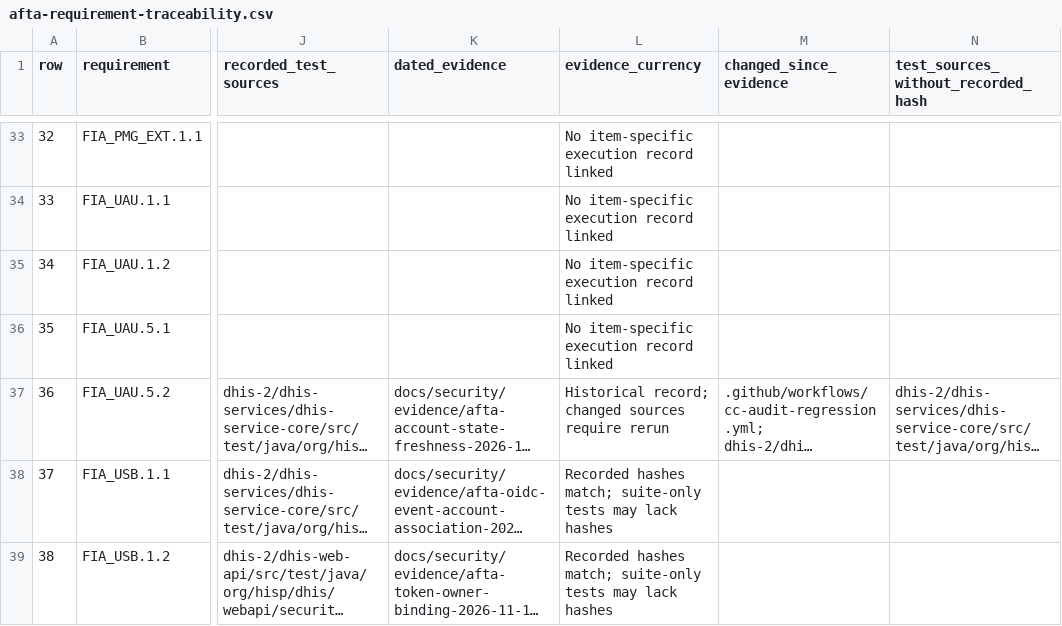
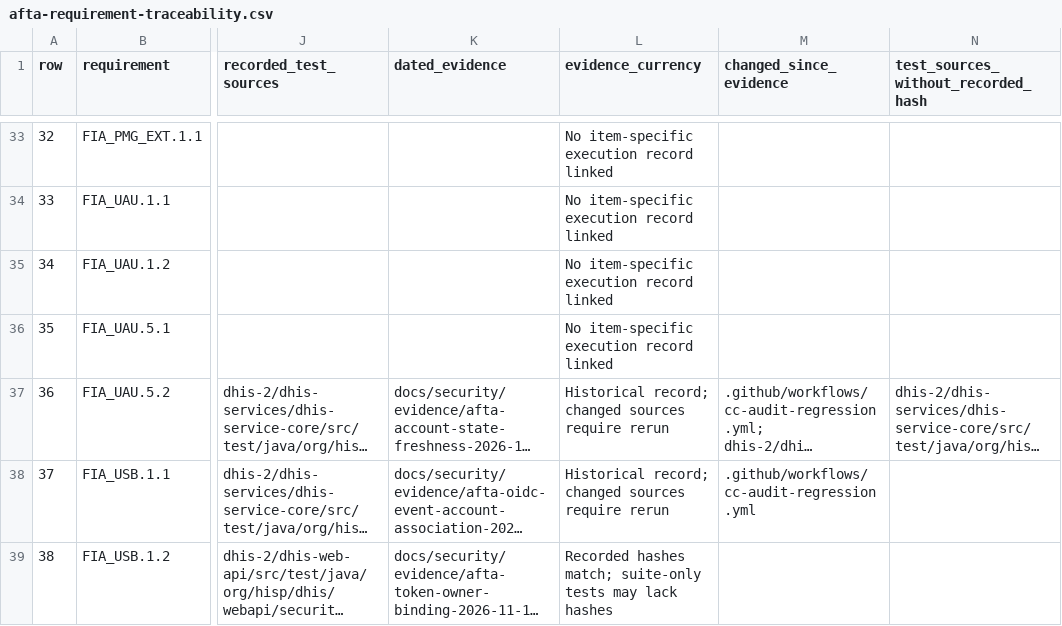
Before and after one commit to PardasHealth/dhis2-core, a CSV file: docs/security/common-criteria/afta-requirement-traceability.csv, drawn as a sheet; only a part is shown, gaps mark what is left out; long unchanged cells end in …; the diff covers the shown part only; the diff names each change by its address in the sheet, - before the commit and + after, or states it on an @@ line.

Commit message:
docs(afta): trace atomic failure counters and real Redis evidence

```diff
--- a/docs/security/common-criteria/afta-requirement-traceability.csv
+++ b/docs/security/common-criteria/afta-requirement-traceability.csv
-L38 (evidence_currency): Recorded hashes match; suite-only tests may lack hashes
+L38 (evidence_currency): Historical record; changed sources require rerun
-M38 (changed_since_evidence): (empty)
+M38 (changed_since_evidence): .github/workflows/cc-audit-regression.yml
```
Also changed, not shown: 13 edited cells elsewhere in this file, docs/security/common-criteria/afta-selected-requirements-review.csv, 13 other files.
